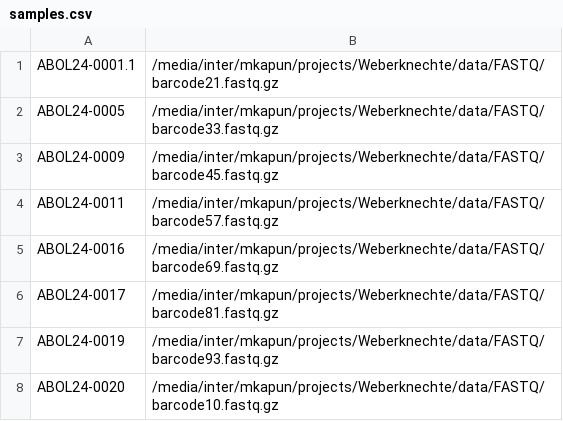
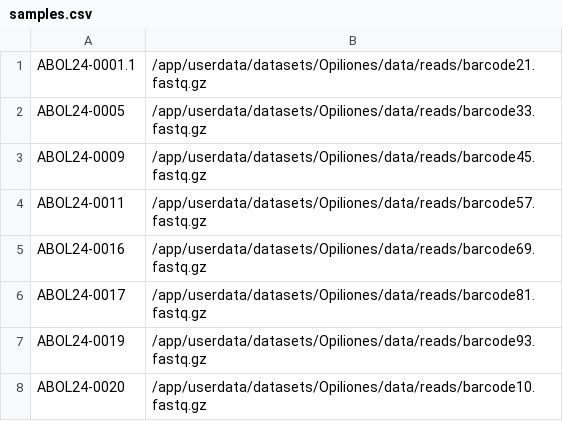
Before and after one commit to capoony/AmpliPiper_Workshop24, a CSV file: datasets/Opiliones/data/samples.csv, drawn as a sheet.

```diff
--- a/datasets/Opiliones/data/samples.csv
+++ b/datasets/Opiliones/data/samples.csv
@@ -1,8 +1,8 @@
-ABOL24-0001.1,/media/inter/mkapun/projects/Weberknechte/data/FASTQ/barcode21.fastq.gz
-ABOL24-0005,/media/inter/mkapun/projects/Weberknechte/data/FASTQ/barcode33.fastq.gz
-ABOL24-0009,/media/inter/mkapun/projects/Weberknechte/data/FASTQ/barcode45.fastq.gz
-ABOL24-0011,/media/inter/mkapun/projects/Weberknechte/data/FASTQ/barcode57.fastq.gz
-ABOL24-0016,/media/inter/mkapun/projects/Weberknechte/data/FASTQ/barcode69.fastq.gz
-ABOL24-0017,/media/inter/mkapun/projects/Weberknechte/data/FASTQ/barcode81.fastq.gz
-ABOL24-0019,/media/inter/mkapun/projects/Weberknechte/data/FASTQ/barcode93.fastq.gz
-ABOL24-0020,/media/inter/mkapun/projects/Weberknechte/data/FASTQ/barcode10.fastq.gz
+ABOL24-0001.1,/app/userdata/datasets/Opiliones/data/reads/barcode21.fastq.gz
+ABOL24-0005,/app/userdata/datasets/Opiliones/data/reads/barcode33.fastq.gz
+ABOL24-0009,/app/userdata/datasets/Opiliones/data/reads/barcode45.fastq.gz
+ABOL24-0011,/app/userdata/datasets/Opiliones/data/reads/barcode57.fastq.gz
+ABOL24-0016,/app/userdata/datasets/Opiliones/data/reads/barcode69.fastq.gz
+ABOL24-0017,/app/userdata/datasets/Opiliones/data/reads/barcode81.fastq.gz
+ABOL24-0019,/app/userdata/datasets/Opiliones/data/reads/barcode93.fastq.gz
+ABOL24-0020,/app/userdata/datasets/Opiliones/data/reads/barcode10.fastq.gz
```
Also changed, not shown: datasets/Mercurialis/data/samples.csv, 3 other files.
